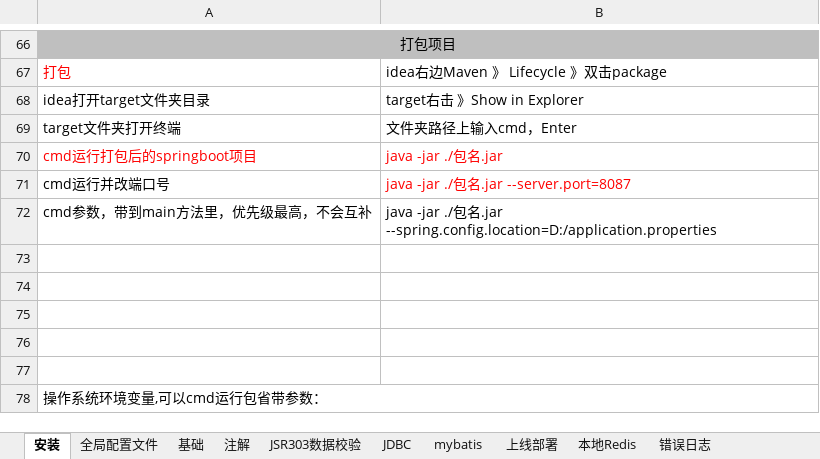
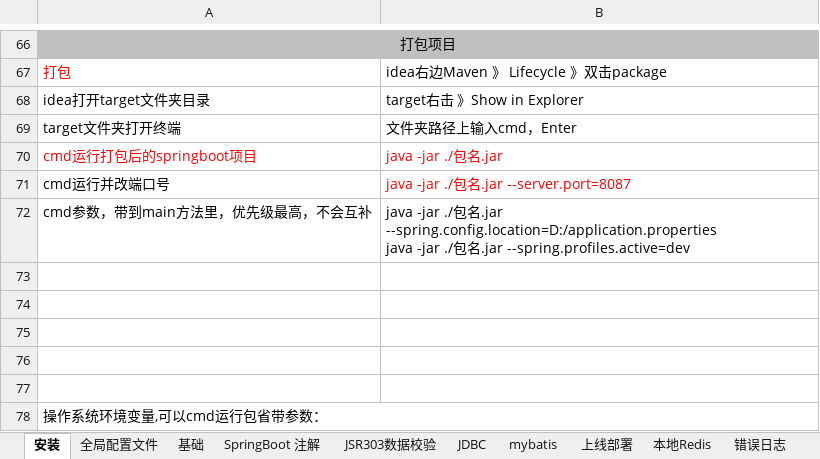
Before and after one commit to sunsetFog/record, an Excel workbook: java/SpringBoot.xlsx, sheet 安装, drawn as a sheet; only a part is shown, gaps mark what is left out; values as stored, in another font and other column widths than the file's, no borders; charts and pictures not drawn; ↵ is a line break in a cell; the diff names each change by its address in the sheet, - before the commit and + after, or states it on an @@ line.

```diff
--- a/java/SpringBoot.xlsx (sheet 安装)
+++ b/java/SpringBoot.xlsx (sheet 安装)
-sheet tab: 注解
+sheet tab: SpringBoot 注解
-B72: ….jar --spring.config.location=D:/application.properties
+B72: ….jar --spring.config.location=D:/application.properties ↵ java -jar ./包名.jar --spring.profiles.active=dev
```
Also changed, not shown: sheet SpringBoot 注解, sheet mybatis, sheet 基础, other sheet tabs, charts or pictures, java/JeecgBoot/解析.xlsx, java/java.xlsx, 2 other files.
